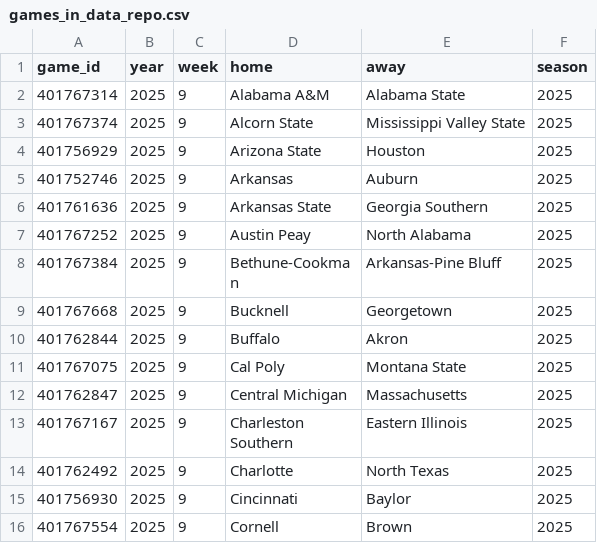
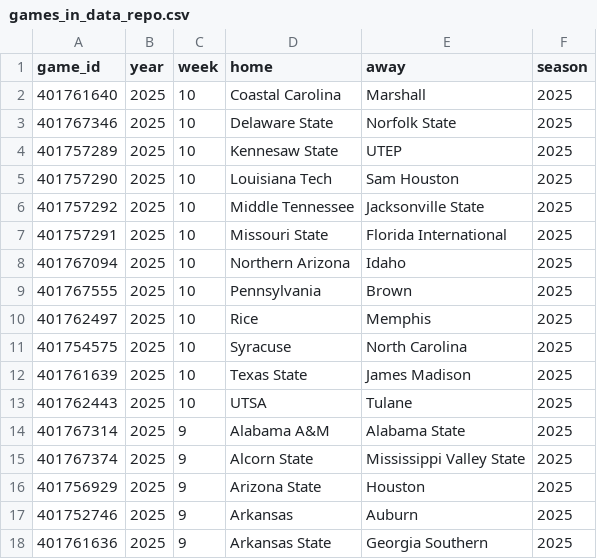
Before and after one commit to sportsdataverse/cfbfastR-data, a CSV file: data/games_in_data_repo.csv, drawn as a sheet; only a part is shown; the shorter side is filled out with more unchanged rows; the diff names each change by its address in the sheet, - before the commit and + after, or states it on an @@ line.

```diff
--- a/data/games_in_data_repo.csv
+++ b/data/games_in_data_repo.csv
+row 2: 401761640 | 2025 | 10 | Coastal Carolina | Marshall | 2025
+row 3: 401767346 | 2025 | 10 | Delaware State | Norfolk State | 2025
+row 4: 401757289 | 2025 | 10 | Kennesaw State | UTEP | 2025
+row 5: 401757290 | 2025 | 10 | Louisiana Tech | Sam Houston | 2025
+row 6: 401757292 | 2025 | 10 | Middle Tennessee | Jacksonville State | 2025
+row 7: 401757291 | 2025 | 10 | Missouri State | Florida International | 2025
+row 8: 401767094 | 2025 | 10 | Northern Arizona | Idaho | 2025
+row 9: 401767555 | 2025 | 10 | Pennsylvania | Brown | 2025
+row 10: 401762497 | 2025 | 10 | Rice | Memphis | 2025
+row 11: 401754575 | 2025 | 10 | Syracuse | North Carolina | 2025
+row 12: 401761639 | 2025 | 10 | Texas State | James Madison | 2025
+row 13: 401762443 | 2025 | 10 | UTSA | Tulane | 2025
```
Also changed, not shown: schedules/csv/cfb_schedules_2025.csv, 6 other files.
